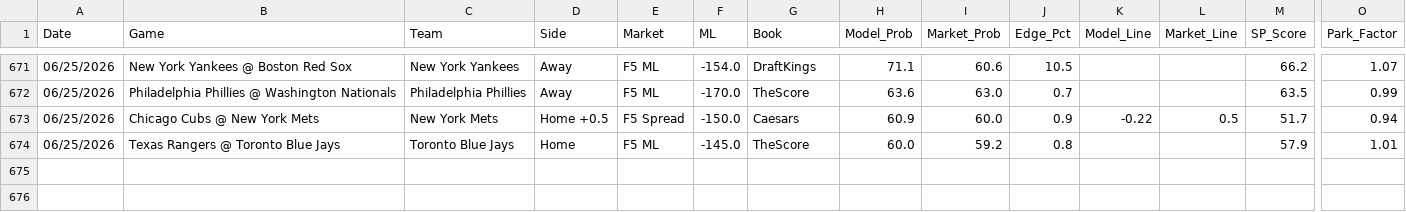
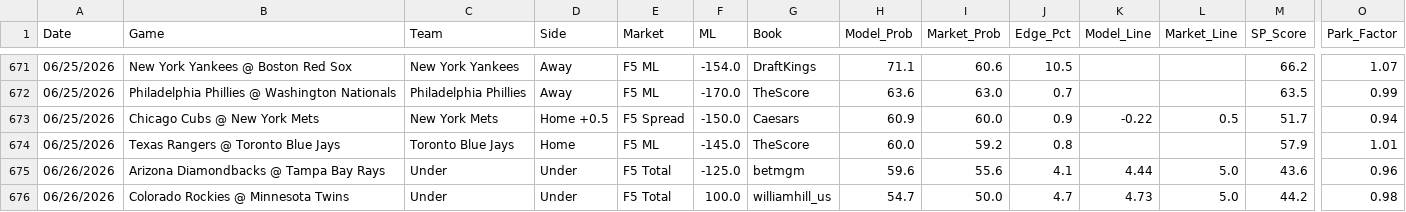
Before and after one commit to reesesetzer-pro/mlb-f5-model, a CSV file: model_picks.csv, drawn as a sheet; only a part is shown, gaps mark what is left out; rows hold the shown columns only; the diff names each change by its address in the sheet, - before the commit and + after, or states it on an @@ line.

Commit message:
picks: sync 2026-06-26

```diff
--- a/model_picks.csv
+++ b/model_picks.csv
+row 675: 06/26/2026 | Arizona Diamondbacks @ Tampa Bay Rays | Under | Under | F5 Total | -125.0 | betmgm | 59.6 | 55.6 | 4.1 | 4.44 | 5.0 | 43.6 | 0.96
+row 676: 06/26/2026 | Colorado Rockies @ Minnesota Twins | Under | Under | F5 Total | 100.0 | williamhill_us | 54.7 | 50.0 | 4.7 | 4.73 | 5.0 | 44.2 | 0.98
```
